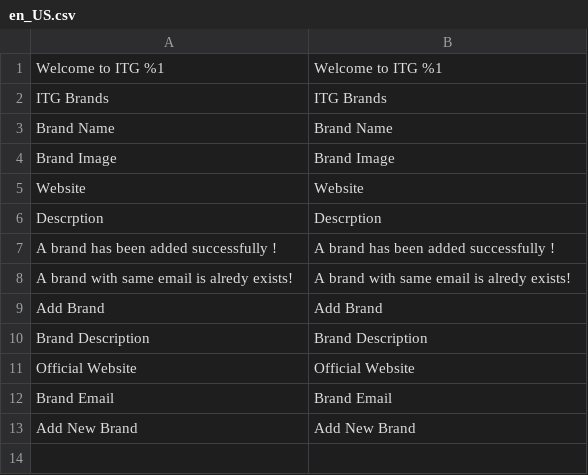
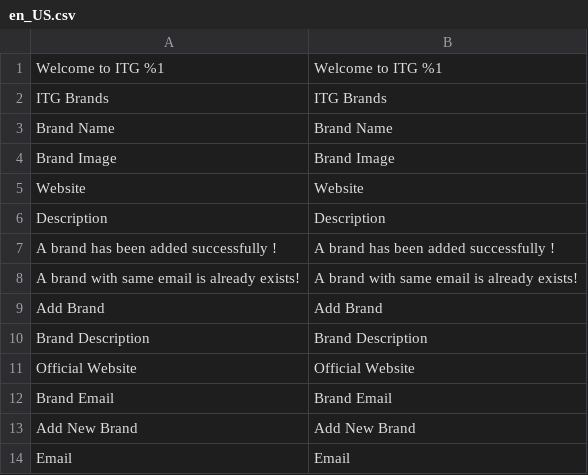
Before and after one commit to othmantitee/magento-2-itg, a CSV file: app/code/ITGSoftware/Itg/i18n/en_US.csv, drawn as a sheet.

Commit message:
adding image uploader to brand form

```diff
--- a/app/code/ITGSoftware/Itg/i18n/en_US.csv
+++ b/app/code/ITGSoftware/Itg/i18n/en_US.csv
@@ -5,5 +5,5 @@
 "Website","Website"
-"Descrption","Descrption"
+"Description","Description"
 "A brand has been added successfully !","A brand has been added successfully !"
-"A brand with same email is alredy exists!","A brand with same email is alredy exists!"
+"A brand with same email is already exists!","A brand with same email is already exists!"
 "Add Brand", "Add Brand"
@@ -13 +13,2 @@
 "Add New Brand","Add New Brand"
+"Email","Email"
```
Also changed, not shown: 9 other files.
